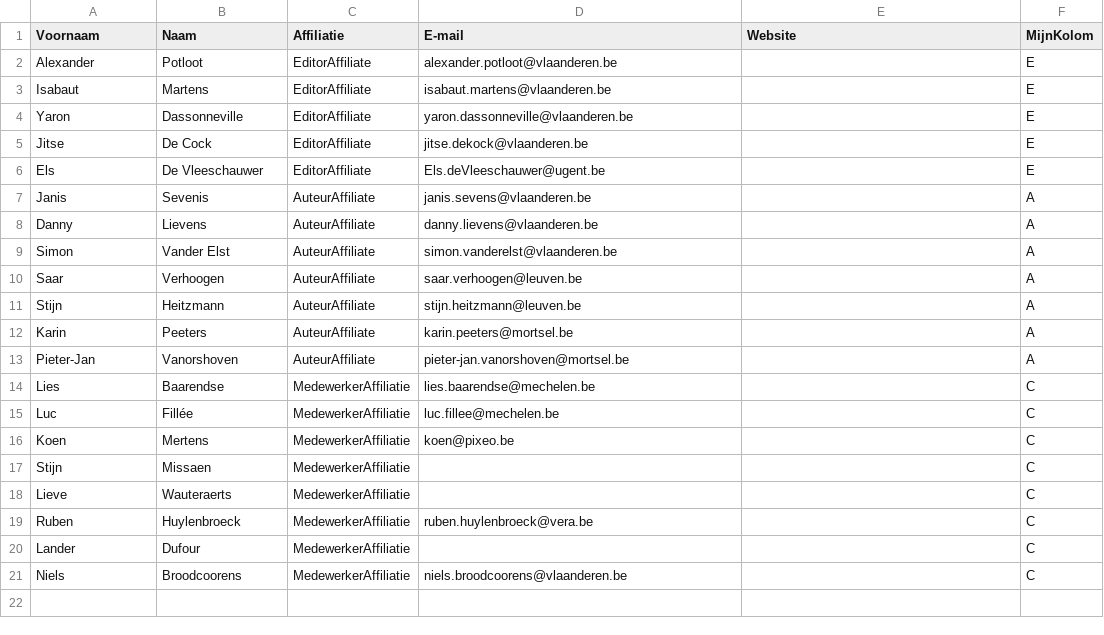
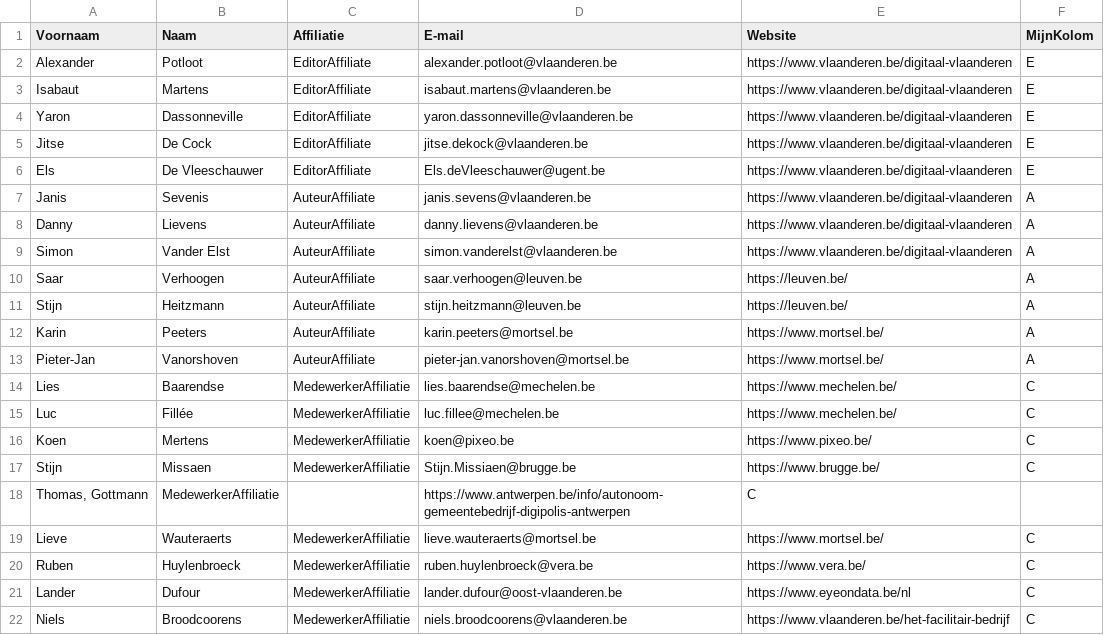
Before and after one commit to Informatievlaanderen/OSLOthema-zaalreservatie, a CSV file: stakeholders.csv, drawn as a sheet.

Commit message:
Update stakeholders.csv

```diff
--- a/stakeholders.csv
+++ b/stakeholders.csv
@@ -1,21 +1,22 @@
 Voornaam;Naam;Affiliatie;E-mail;Website;MijnKolom;
-Alexander; Potloot; EditorAffiliate; alexander.potloot@vlaanderen.be;;E;
-Isabaut; Martens; EditorAffiliate; isabaut.martens@vlaanderen.be;;E;
-Yaron; Dassonneville; EditorAffiliate; yaron.dassonneville@vlaanderen.be;;E;
-Jitse; De Cock; EditorAffiliate; jitse.dekock@vlaanderen.be;;E;
-Els; De Vleeschauwer; EditorAffiliate; Els.deVleeschauwer@ugent.be;;E;
-Janis; Sevenis; AuteurAffiliate; janis.sevens@vlaanderen.be;;A;
-Danny; Lievens; AuteurAffiliate; danny.lievens@vlaanderen.be;;A;
-Simon; Vander Elst; AuteurAffiliate; simon.vanderelst@vlaanderen.be;;A;
-Saar; Verhoogen; AuteurAffiliate; saar.verhoogen@leuven.be;;A;
-Stijn; Heitzmann; AuteurAffiliate; stijn.heitzmann@leuven.be;;A;
-Karin; Peeters; AuteurAffiliate; karin.peeters@mortsel.be;;A;
-Pieter-Jan; Vanorshoven; AuteurAffiliate; pieter-jan.vanorshoven@mortsel.be;;A;
-Lies; Baarendse; MedewerkerAffiliatie; lies.baarendse@mechelen.be;;C;
-Luc; Fillée; MedewerkerAffiliatie; luc.fillee@mechelen.be;;C;
-Koen; Mertens; MedewerkerAffiliatie; koen@pixeo.be;;C;
-Stijn; Missaen; MedewerkerAffiliatie;;;C;
-Lieve; Wauteraerts; MedewerkerAffiliatie;;;C;
-Ruben; Huylenbroeck; MedewerkerAffiliatie; ruben.huylenbroeck@vera.be;;C;
-Lander; Dufour; MedewerkerAffiliatie;;;C;
-Niels; Broodcoorens; MedewerkerAffiliatie; niels.broodcoorens@vlaanderen.be;;C;
+Alexander; Potloot; EditorAffiliate; alexander.potloot@vlaanderen.be;https://www.vlaanderen.be/digitaal-vlaanderen;E;
+Isabaut; Martens; EditorAffiliate; isabaut.martens@vlaanderen.be;https://www.vlaanderen.be/digitaal-vlaanderen;E;
+Yaron; Dassonneville; EditorAffiliate; yaron.dassonneville@vlaanderen.be;https://www.vlaanderen.be/digitaal-vlaanderen;E;
+Jitse; De Cock; EditorAffiliate; jitse.dekock@vlaanderen.be;https://www.vlaanderen.be/digitaal-vlaanderen;E;
+Els; De Vleeschauwer; EditorAffiliate; Els.deVleeschauwer@ugent.be;https://www.vlaanderen.be/digitaal-vlaanderen;E;
+Janis; Sevenis; AuteurAffiliate; janis.sevens@vlaanderen.be;https://www.vlaanderen.be/digitaal-vlaanderen;A;
+Danny; Lievens; AuteurAffiliate; danny.lievens@vlaanderen.be;https://www.vlaanderen.be/digitaal-vlaanderen;A;
+Simon; Vander Elst; AuteurAffiliate; simon.vanderelst@vlaanderen.be;https://www.vlaanderen.be/digitaal-vlaanderen;A;
+Saar; Verhoogen; AuteurAffiliate; saar.verhoogen@leuven.be;https://leuven.be/;A;
+Stijn; Heitzmann; AuteurAffiliate; stijn.heitzmann@leuven.be;https://leuven.be/;A;
+Karin; Peeters; AuteurAffiliate; karin.peeters@mortsel.be;https://www.mortsel.be/;A;
+Pieter-Jan; Vanorshoven; AuteurAffiliate; pieter-jan.vanorshoven@mortsel.be;https://www.mortsel.be/;A;
+Lies; Baarendse; MedewerkerAffiliatie; lies.baarendse@mechelen.be;https://www.mechelen.be/;C;
+Luc; Fillée; MedewerkerAffiliatie; luc.fillee@mechelen.be;https://www.mechelen.be/;C;
+Koen; Mertens; MedewerkerAffiliatie; koen@pixeo.be;https://www.pixeo.be/;C;
+Stijn; Missaen; MedewerkerAffiliatie;Stijn.Missiaen@brugge.be;https://www.brugge.be/;C;
+Thomas, Gottmann; MedewerkerAffiliatie;;https://www.antwerpen.be/info/autonoom-gemeentebedrijf-digipolis-antwerpen;C;
+Lieve; Wauteraerts; MedewerkerAffiliatie;lieve.wauteraerts@mortsel.be;https://www.mortsel.be/;C;
+Ruben; Huylenbroeck; MedewerkerAffiliatie; ruben.huylenbroeck@vera.be;https://www.vera.be/;C;
+Lander; Dufour; MedewerkerAffiliatie;lander.dufour@oost-vlaanderen.be;https://www.eyeondata.be/nl;C;
+Niels; Broodcoorens; MedewerkerAffiliatie; niels.broodcoorens@vlaanderen.be;https://www.vlaanderen.be/het-facilitair-bedrijf;C;
```
